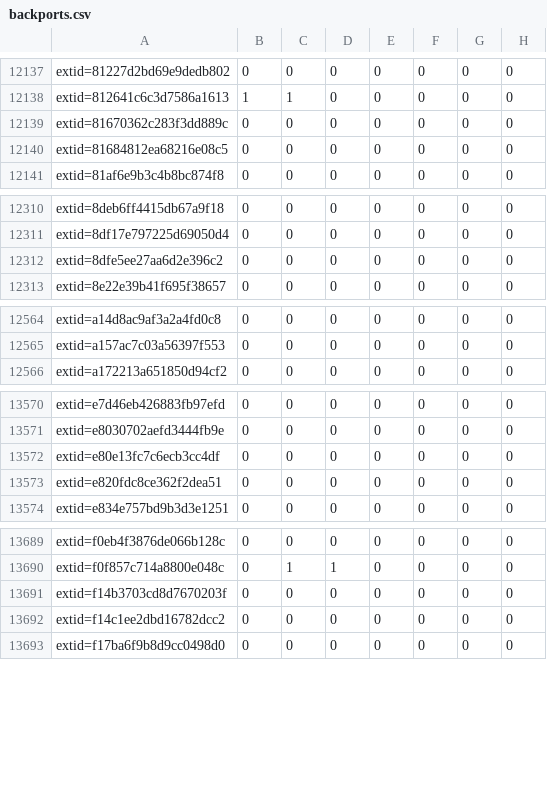
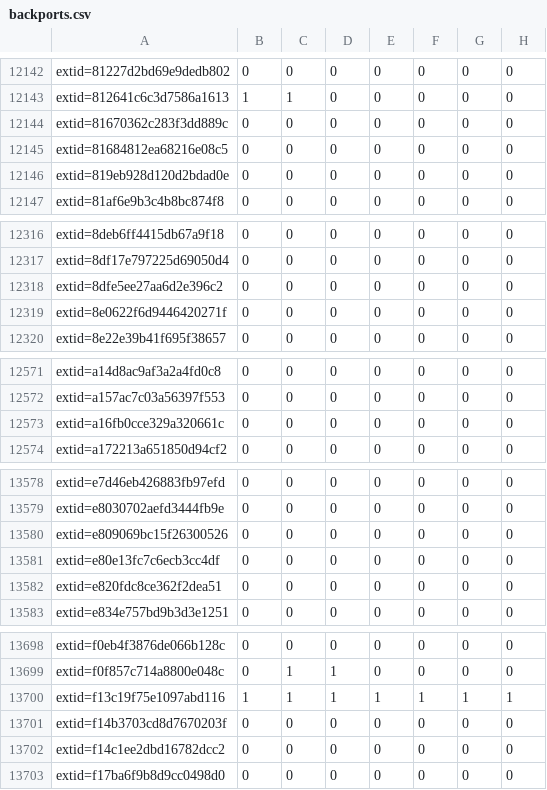
Before and after one commit to sirdarckcat/linux-queries, a CSV file: backports.csv, drawn as a sheet; only a part is shown, gaps mark what is left out; the diff covers the shown part only; the diff names each change by its address in the sheet, - before the commit and + after, or states it on an @@ line.

```diff
--- a/backports.csv
+++ b/backports.csv
+row 12146: extid=819eb928d120d2bdad0e | 0 | 0 | 0 | 0 | 0 | 0 | 0
+row 12319: extid=8e0622f6d9446420271f | 0 | 0 | 0 | 0 | 0 | 0 | 0
+row 12573: extid=a16fb0cce329a320661c | 0 | 0 | 0 | 0 | 0 | 0 | 0
+row 13580: extid=e809069bc15f26300526 | 0 | 0 | 0 | 0 | 0 | 0 | 0
+row 13700: extid=f13c19f75e1097abd116 | 1 | 1 | 1 | 1 | 1 | 1 | 1
```
Also changed, not shown: 6 added rows elsewhere in this file.
